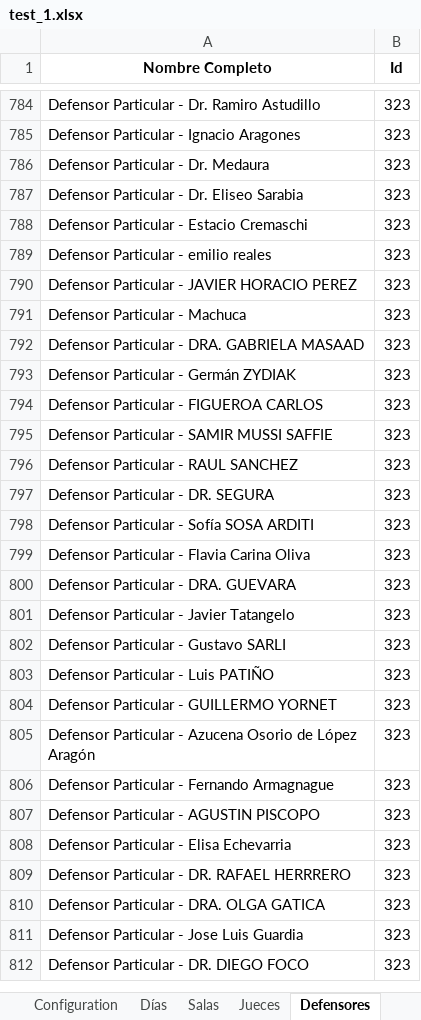
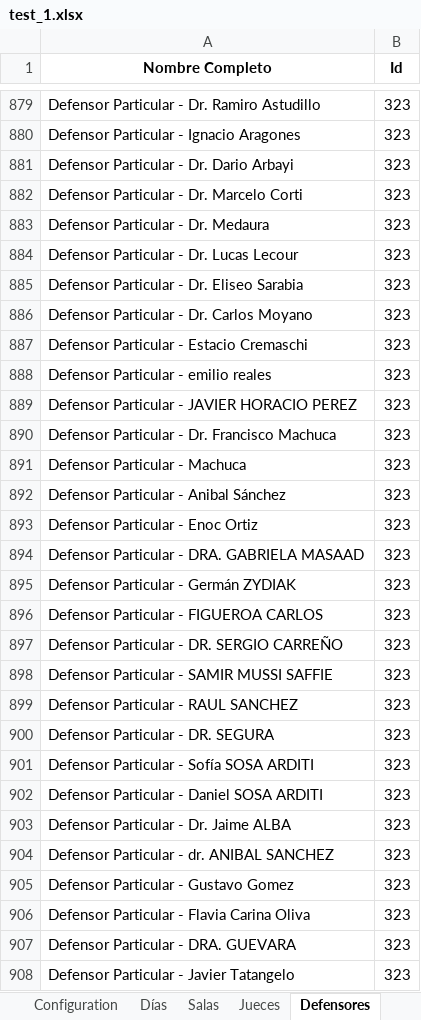
Before and after one commit to WencesVillegasMarset/optaplanner-time, an Excel workbook: examples/sources/src/main/java/org/optaplanner/examples/audienciaTimeGrain/app/test_1.xlsx, sheet Defensores, drawn as a sheet; only a part is shown, gaps mark what is left out; the shorter side is filled out with more unchanged rows; values as stored, in another font and other column widths than the file's, no borders; the diff covers the shown part only; the diff names each change by its address in the sheet, - before the commit and + after, or states it on an @@ line.

```diff
--- a/examples/sources/src/main/java/org/optaplanner/examples/audienciaTimeGrain/app/test_1.xlsx (sheet Defensores)
+++ b/examples/sources/src/main/java/org/optaplanner/examples/audienciaTimeGrain/app/test_1.xlsx (sheet Defensores)
+row 881: Defensor Particular - Dr. Dario Arbayi | 323
+row 882: Defensor Particular - Dr. Marcelo Corti | 323
+row 884: Defensor Particular - Dr. Lucas Lecour | 323
+row 886: Defensor Particular - Dr. Carlos Moyano | 323
+row 890: Defensor Particular - Dr. Francisco Machuca | 323
+row 892: Defensor Particular - Anibal Sánchez | 323
+row 893: Defensor Particular - Enoc Ortiz | 323
+row 897: Defensor Particular - DR. SERGIO CARREÑO | 323
+row 902: Defensor Particular - Daniel SOSA ARDITI | 323
+row 903: Defensor Particular - Dr. Jaime ALBA | 323
+row 904: Defensor Particular - dr. ANIBAL SANCHEZ | 323
+row 905: Defensor Particular - Gustavo Gomez | 323
```
Also changed, not shown: 346 added rows and 6 moved rows elsewhere in this sheet, sheet Audiencias, 29 other files.
